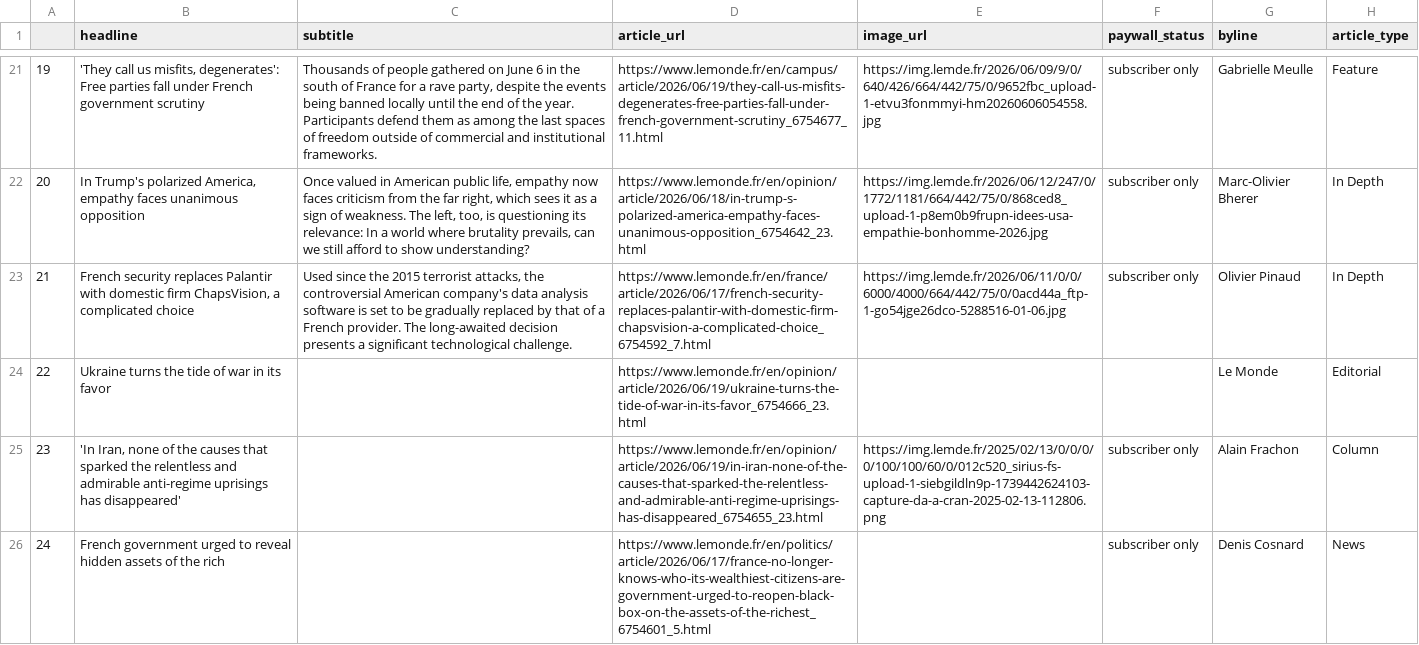
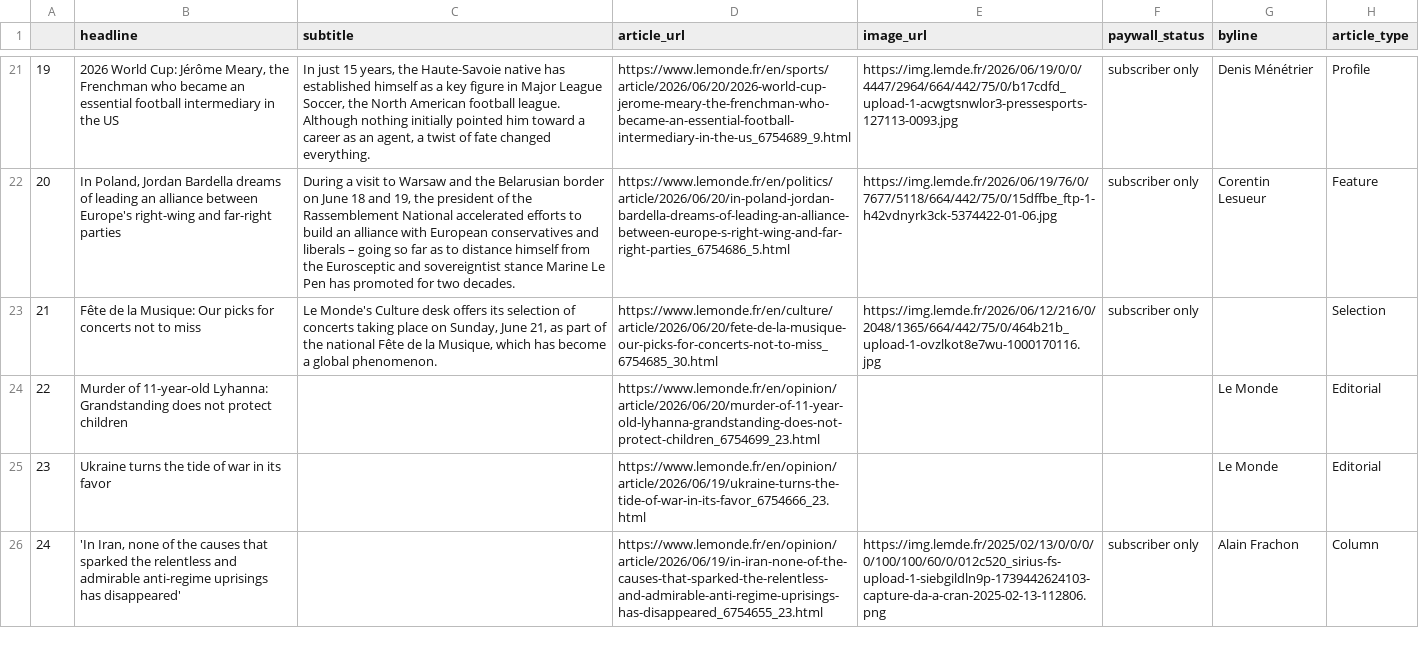
Before and after one commit to luciamack/auto_updating_headline_scraper_le_monde, a CSV file: le_monde_daily_news.csv, drawn as a sheet; only a part is shown, gaps mark what is left out; the diff covers the shown part only; the diff names each change by its address in the sheet, - before the commit and + after, or states it on an @@ line.

```diff
--- a/le_monde_daily_news.csv
+++ b/le_monde_daily_news.csv
-B21 (headline): 'They call us misfits, degenerates': Free parties fall under French government scrutiny
+B21 (headline): 2026 World Cup: Jérôme Meary, the Frenchman who became an essential football intermediary in the US
-C21 (subtitle): Thousands of people gathered on June 6 in the south of France for a rave party, despite the events being banned locally until the end of the year. Participants defend them as among the last spaces of freedom outside of commercial and institutional frameworks.
+C21 (subtitle): In just 15 years, the Haute-Savoie native has established himself as a key figure in Major League Soccer, the North American football league. Although nothing initially pointed him toward a career as an agent, a twist of fate changed everything.
-D21 (article_url): https://www.lemonde.fr/en/campus/article/2026/06/19/they-call-us-misfits-degenerates-free-parties-fall-under-french-government-scrutiny_6754677_11.html
+D21 (article_url): https://www.lemonde.fr/en/sports/article/2026/06/20/2026-world-cup-jerome-meary-the-frenchman-who-became-an-essential-football-intermediary-in-the-us_6754689_9.html
-E21 (image_url): https://img.lemde.fr/2026/06/09/9/0/640/426/664/442/75/0/9652fbc_upload-1-etvu3fonmmyi-hm20260606054558.jpg
+E21 (image_url): https://img.lemde.fr/2026/06/19/0/0/4447/2964/664/442/75/0/b17cdfd_upload-1-acwgtsnwlor3-pressesports-127113-0093.jpg
-G21 (byline): Gabrielle Meulle
+G21 (byline): Denis Ménétrier
-H21 (article_type): Feature
+H21 (article_type): Profile
-B22 (headline): In Trump's polarized America, empathy faces unanimous opposition
+B22 (headline): In Poland, Jordan Bardella dreams of leading an alliance between Europe's right-wing and far-right parties
-C22 (subtitle): Once valued in American public life, empathy now faces criticism from the far right, which sees it as a sign of weakness. The left, too, is questioning its relevance: In a world where brutality prevails, can we still afford to show understanding?
+C22 (subtitle): During a visit to Warsaw and the Belarusian border on June 18 and 19, the president of the Rassemblement National accelerated efforts to build an alliance with European conservatives and liberals – going so far as to distance himself from the Eurosceptic and sovereigntist stance Marine Le Pen has promoted for two decades.
-D22 (article_url): https://www.lemonde.fr/en/opinion/article/2026/06/18/in-trump-s-polarized-america-empathy-faces-unanimous-opposition_6754642_23.html
+D22 (article_url): https://www.lemonde.fr/en/politics/article/2026/06/20/in-poland-jordan-bardella-dreams-of-leading-an-alliance-between-europe-s-right-wing-and-far-right-parties_6754686_5.html
-E22 (image_url): https://img.lemde.fr/2026/06/12/247/0/1772/1181/664/442/75/0/868ced8_upload-1-p8em0b9frupn-idees-usa-empathie-bonhomme-2026.jpg
+E22 (image_url): https://img.lemde.fr/2026/06/19/76/0/7677/5118/664/442/75/0/15dffbe_ftp-1-h42vdnyrk3ck-5374422-01-06.jpg
-G22 (byline): Marc-Olivier Bherer
+G22 (byline): Corentin Lesueur
-H22 (article_type): In Depth
+H22 (article_type): Feature
-B23 (headline): French security replaces Palantir with domestic firm ChapsVision, a complicated choice
+B23 (headline): Fête de la Musique: Our picks for concerts not to miss
-C23 (subtitle): Used since the 2015 terrorist attacks, the controversial American company's data analysis software is set to be gradually replaced by that of a French provider. The long-awaited decision presents a significant technological challenge.
+C23 (subtitle): Le Monde's Culture desk offers its selection of concerts taking place on Sunday, June 21, as part of the national Fête de la Musique, which has become a global phenomenon.
-D23 (article_url): https://www.lemonde.fr/en/france/article/2026/06/17/french-security-replaces-palantir-with-domestic-firm-chapsvision-a-complicated-choice_6754592_7.html
+D23 (article_url): https://www.lemonde.fr/en/culture/article/2026/06/20/fete-de-la-musique-our-picks-for-concerts-not-to-miss_6754685_30.html
-E23 (image_url): https://img.lemde.fr/2026/06/11/0/0/6000/4000/664/442/75/0/0acd44a_ftp-1-go54jge26dco-5288516-01-06.jpg
+E23 (image_url): https://img.lemde.fr/2026/06/12/216/0/2048/1365/664/442/75/0/464b21b_upload-1-ovzlkot8e7wu-1000170116.jpg
-G23 (byline): Olivier Pinaud
+G23 (byline): (empty)
-H23 (article_type): In Depth
+H23 (article_type): Selection
-B24 (headline): Ukraine turns the tide of war in its favor
+B24 (headline): Murder of 11-year-old Lyhanna: Grandstanding does not protect children
-D24 (article_url): https://www.lemonde.fr/en/opinion/article/2026/06/19/ukraine-turns-the-tide-of-war-in-its-favor_6754666_23.html
+D24 (article_url): https://www.lemonde.fr/en/opinion/article/2026/06/20/murder-of-11-year-old-lyhanna-grandstanding-does-not-protect-children_6754699_23.html
-B25 (headline): 'In Iran, none of the causes that sparked the relentless and admirable anti-regime uprisings has disappeared'
+B25 (headline): Ukraine turns the tide of war in its favor
-D25 (article_url): https://www.lemonde.fr/en/opinion/article/2026/06/19/in-iran-none-of-the-causes-that-sparked-the-relentless-and-admirable-anti-regime-uprisings-has-disappeared_6754655_23.html
+D25 (article_url): https://www.lemonde.fr/en/opinion/article/2026/06/19/ukraine-turns-the-tide-of-war-in-its-favor_6754666_23.html
-E25 (image_url): https://img.lemde.fr/2025/02/13/0/0/0/0/100/100/60/0/012c520_sirius-fs-upload-1-siebgildln9p-1739442624103-capture-da-a-cran-2025-02-13-112806.png
+E25 (image_url): (empty)
-F25 (paywall_status): subscriber only
+F25 (paywall_status): (empty)
-G25 (byline): Alain Frachon
+G25 (byline): Le Monde
-H25 (article_type): Column
+H25 (article_type): Editorial
-B26 (headline): French government urged to reveal hidden assets of the rich
+B26 (headline): 'In Iran, none of the causes that sparked the relentless and admirable anti-regime uprisings has disappeared'
-D26 (article_url): https://www.lemonde.fr/en/politics/article/2026/06/17/france-no-longer-knows-who-its-wealthiest-citizens-are-government-urged-to-reopen-black-box-on-the-assets-of-the-richest_6754601_5.html
+D26 (article_url): https://www.lemonde.fr/en/opinion/article/2026/06/19/in-iran-none-of-the-causes-that-sparked-the-relentless-and-admirable-anti-regime-uprisings-has-disappeared_6754655_23.html
-E26 (image_url): (empty)
+E26 (image_url): https://img.lemde.fr/2025/02/13/0/0/0/0/100/100/60/0/012c520_sirius-fs-upload-1-siebgildln9p-1739442624103-capture-da-a-cran-2025-02-13-112806.png
-G26 (byline): Denis Cosnard
+G26 (byline): Alain Frachon
-H26 (article_type): News
+H26 (article_type): Column
```
Also changed, not shown: 64 edited cells elsewhere in this file, 1 other file.
